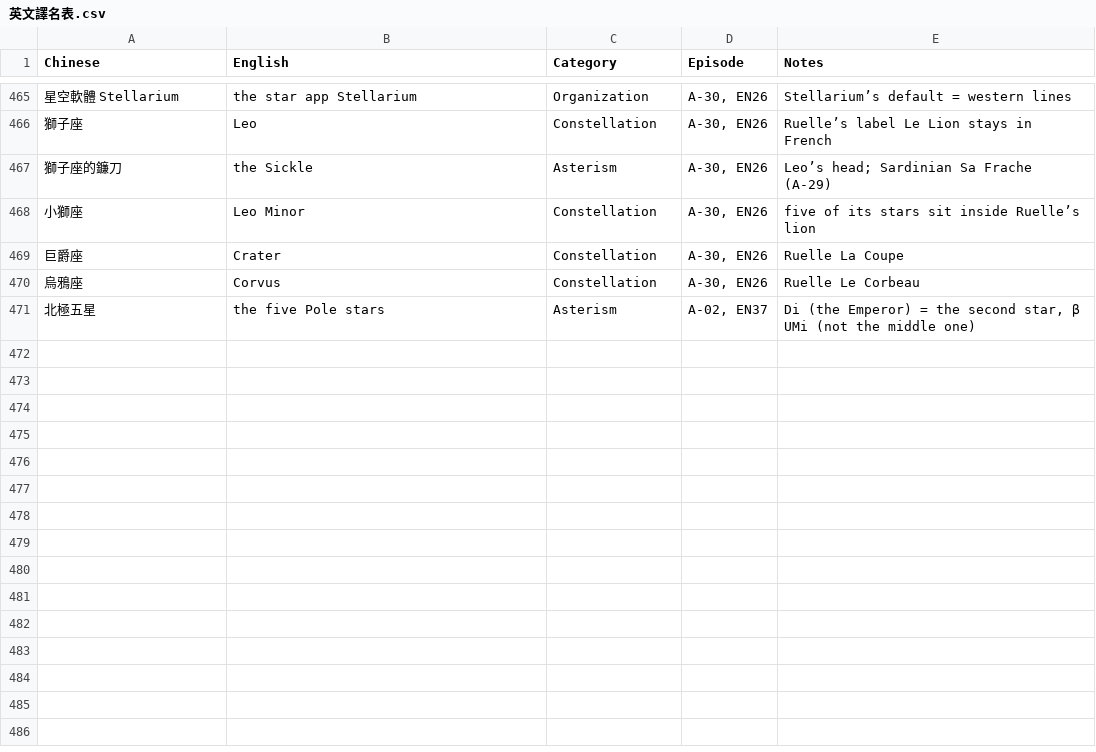
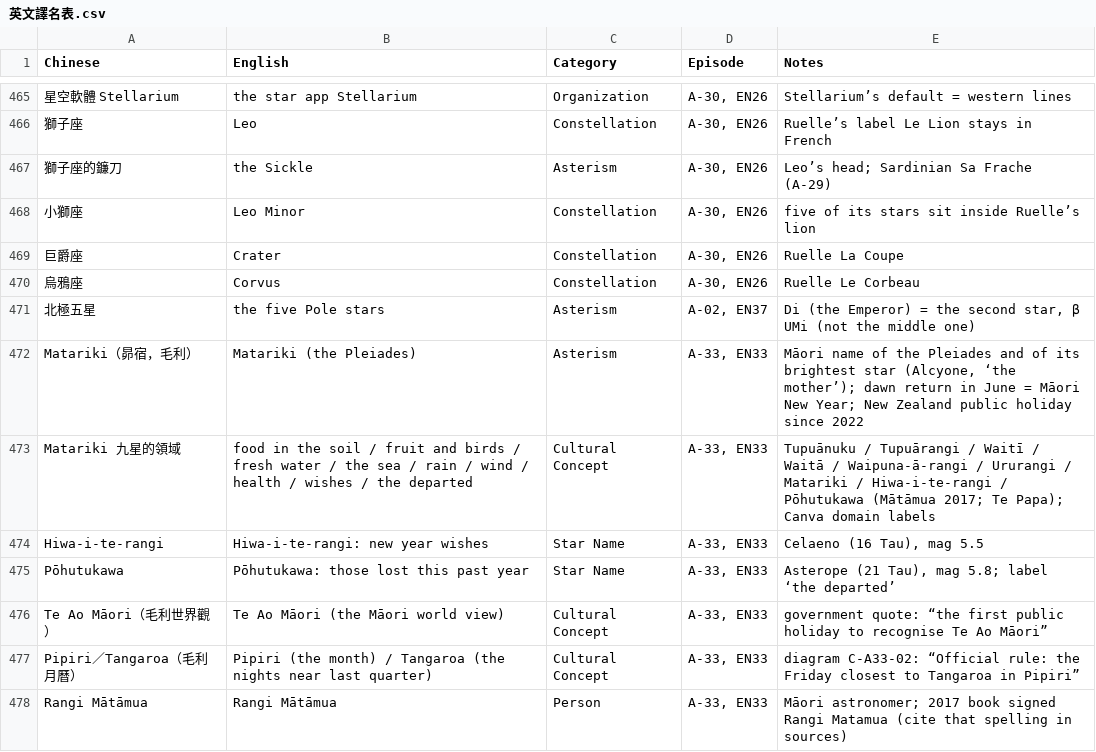
Before and after one commit to Kimchi2104/NTNU-Insta, a CSV file: 06_發布月曆/英文譯名表.csv, drawn as a sheet; only a part is shown, gaps mark what is left out; the diff names each change by its address in the sheet, - before the commit and + after, or states it on an @@ line.

```diff
--- a/06_發布月曆/英文譯名表.csv
+++ b/06_發布月曆/英文譯名表.csv
+row 472: Matariki（昴宿，毛利） | Matariki (the Pleiades) | Asterism | A-33, EN33 | Māori name of the Pleiades and of its brightest star (Alcyone, ‘the mother’); dawn return in June = Māori New Year; New Zealand public holiday since 2022
+row 473: Matariki 九星的領域 | food in the soil / fruit and birds / fresh water / the sea / rain / wind / health / wishes / the departed | Cultural Concept | A-33, EN33 | Tupuānuku / Tupuārangi / Waitī / Waitā / Waipuna-ā-rangi / Ururangi / Matariki / Hiwa-i-te-rangi / Pōhutukawa (Mātāmua 2017; Te Papa); Canva domain labels
+row 474: Hiwa-i-te-rangi | Hiwa-i-te-rangi: new year wishes | Star Name | A-33, EN33 | Celaeno (16 Tau), mag 5.5
+row 475: Pōhutukawa | Pōhutukawa: those lost this past year | Star Name | A-33, EN33 | Asterope (21 Tau), mag 5.8; label ‘the departed’
+row 476: Te Ao Māori（毛利世界觀） | Te Ao Māori (the Māori world view) | Cultural Concept | A-33, EN33 | government quote: “the first public holiday to recognise Te Ao Māori”
+row 477: Pipiri／Tangaroa（毛利月曆） | Pipiri (the month) / Tangaroa (the nights near last quarter) | Cultural Concept | A-33, EN33 | diagram C-A33-02: “Official rule: the Friday closest to Tangaroa in Pipiri”
+row 478: Rangi Mātāmua | Rangi Mātāmua | Person | A-33, EN33 | Māori astronomer; 2017 book signed Rangi Matamua (cite that spelling in sources)
```
Also changed, not shown: 06_發布月曆/節目表_萬國星空_英文版.csv, 11 other files.
